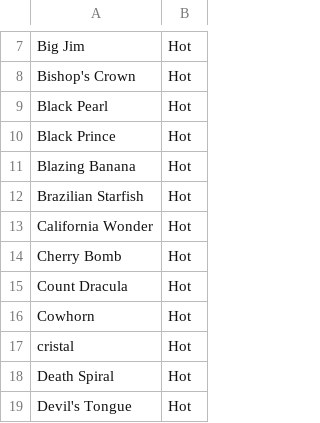
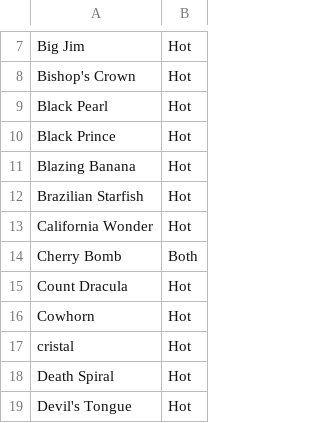
Before and after one commit to CCDKP/hot-or-pot, a CSV file: names.csv, drawn as a sheet; only a part is shown, gaps mark what is left out.

```diff
--- a/names.csv
+++ b/names.csv
@@ -13,3 +13,3 @@ Brazilian Starfish,Hot
 California Wonder,Hot
-Cherry Bomb,Hot
+Cherry Bomb,Both
 Count Dracula,Hot
```
Also changed, not shown: 1 other file.
